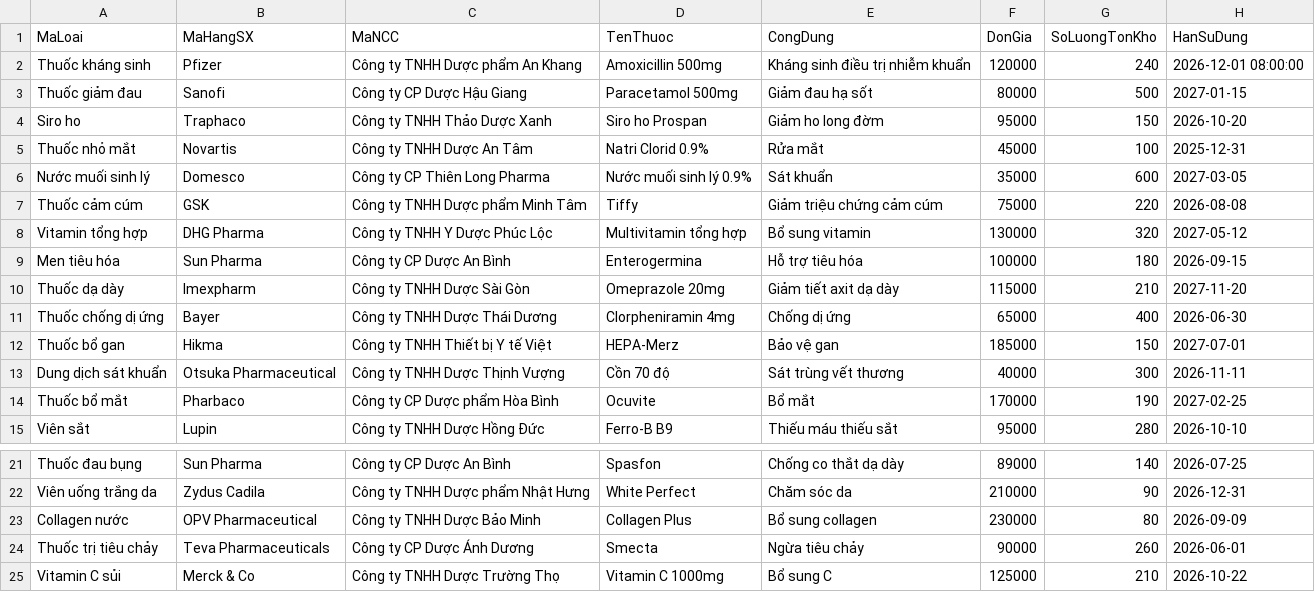
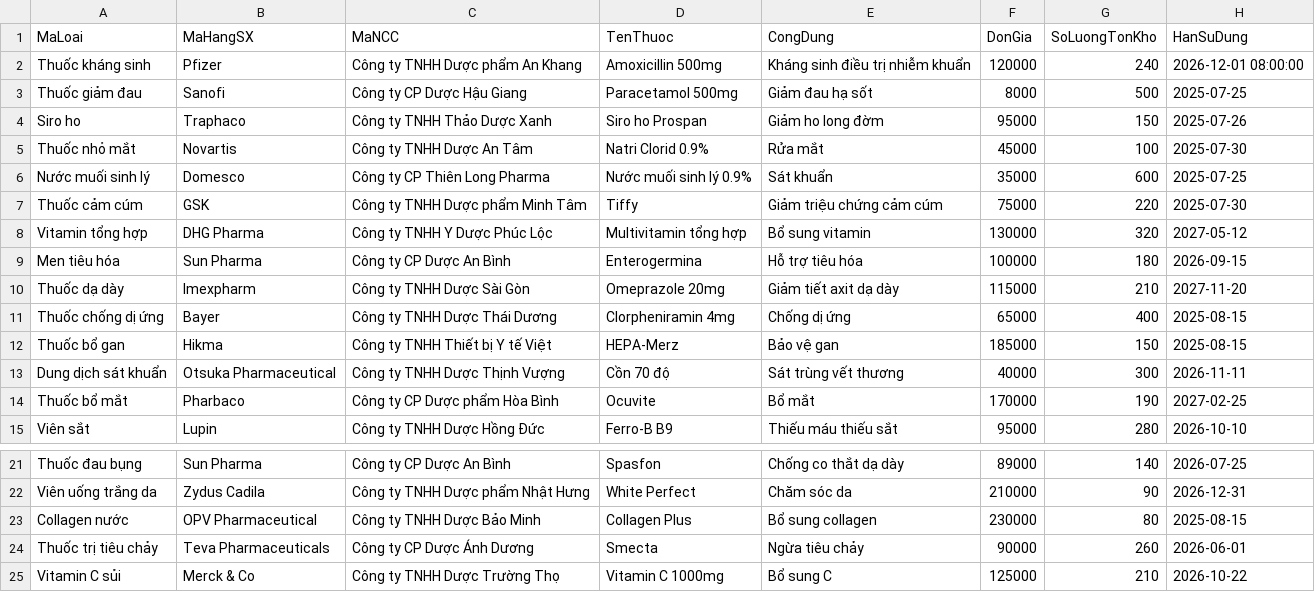
Before and after one commit to KhanhTheChau/pharmacy_system, a CSV file: backend/src/data/thuoc.csv, drawn as a sheet; only a part is shown, gaps mark what is left out.

```diff
--- a/backend/src/data/thuoc.csv
+++ b/backend/src/data/thuoc.csv
@@ -2,7 +2,7 @@ MaLoai,MaHangSX,MaNCC,TenThuoc,CongDung,DonGia,SoLuongTonKho,HanSuDung
 Thuốc kháng sinh,Pfizer,Công ty TNHH Dược phẩm An Khang,Amoxicillin 500mg,Kháng sinh điều trị nhiễm khuẩn,120000,240,2026-12-01 08:00:00
-Thuốc giảm đau,Sanofi,Công ty CP Dược Hậu Giang,Paracetamol 500mg,Giảm đau hạ sốt,80000,500,2027-01-15
-Siro ho,Traphaco,Công ty TNHH Thảo Dược Xanh,Siro ho Prospan,Giảm ho long đờm,95000,150,2026-10-20
-Thuốc nhỏ mắt,Novartis,Công ty TNHH Dược An Tâm,Natri Clorid 0.9%,Rửa mắt,45000,100,2025-12-31
-Nước muối sinh lý,Domesco,Công ty CP Thiên Long Pharma,Nước muối sinh lý 0.9%,Sát khuẩn,35000,600,2027-03-05
-Thuốc cảm cúm,GSK,Công ty TNHH Dược phẩm Minh Tâm,Tiffy,Giảm triệu chứng cảm cúm,75000,220,2026-08-08
+Thuốc giảm đau,Sanofi,Công ty CP Dược Hậu Giang,Paracetamol 500mg,Giảm đau hạ sốt,8000,500,2025-07-25
+Siro ho,Traphaco,Công ty TNHH Thảo Dược Xanh,Siro ho Prospan,Giảm ho long đờm,95000,150,2025-07-26
+Thuốc nhỏ mắt,Novartis,Công ty TNHH Dược An Tâm,Natri Clorid 0.9%,Rửa mắt,45000,100,2025-07-30
+Nước muối sinh lý,Domesco,Công ty CP Thiên Long Pharma,Nước muối sinh lý 0.9%,Sát khuẩn,35000,600,2025-07-25
+Thuốc cảm cúm,GSK,Công ty TNHH Dược phẩm Minh Tâm,Tiffy,Giảm triệu chứng cảm cúm,75000,220,2025-07-30
 Vitamin tổng hợp,DHG Pharma,Công ty TNHH Y Dược Phúc Lộc,Multivitamin tổng hợp,Bổ sung vitamin,130000,320,2027-05-12
@@ -10,4 +10,4 @@ Men tiêu hóa,Sun Pharma,Công ty CP Dược An Bình,Enterogermina,Hỗ trợ
 Thuốc dạ dày,Imexpharm,Công ty TNHH Dược Sài Gòn,Omeprazole 20mg,Giảm tiết axit dạ dày,115000,210,2027-11-20
-Thuốc chống dị ứng,Bayer,Công ty TNHH Dược Thái Dương,Clorpheniramin 4mg,Chống dị ứng,65000,400,2026-06-30
-Thuốc bổ gan,Hikma,Công ty TNHH Thiết bị Y tế Việt,HEPA-Merz,Bảo vệ gan,185000,150,2027-07-01
+Thuốc chống dị ứng,Bayer,Công ty TNHH Dược Thái Dương,Clorpheniramin 4mg,Chống dị ứng,65000,400,2025-08-15
+Thuốc bổ gan,Hikma,Công ty TNHH Thiết bị Y tế Việt,HEPA-Merz,Bảo vệ gan,185000,150,2025-08-15
 Dung dịch sát khuẩn,Otsuka Pharmaceutical,Công ty TNHH Dược Thịnh Vượng,Cồn 70 độ,Sát trùng vết thương,40000,300,2026-11-11
@@ -22,3 +22,3 @@ Thuốc đau bụng,Sun Pharma,Công ty CP Dược An Bình,Spasfon,Chống co t
 Viên uống trắng da,Zydus Cadila,Công ty TNHH Dược phẩm Nhật Hưng,White Perfect,Chăm sóc da,210000,90,2026-12-31
-Collagen nước,OPV Pharmaceutical,Công ty TNHH Dược Bảo Minh,Collagen Plus,Bổ sung collagen,230000,80,2026-09-09
+Collagen nước,OPV Pharmaceutical,Công ty TNHH Dược Bảo Minh,Collagen Plus,Bổ sung collagen,230000,80,2025-08-15
 Thuốc trị tiêu chảy,Teva Pharmaceuticals,Công ty CP Dược Ánh Dương,Smecta,Ngừa tiêu chảy,90000,260,2026-06-01
```
Also changed, not shown: backend/src/data/chi_tiet_hoa_don.csv, 2 other files.
